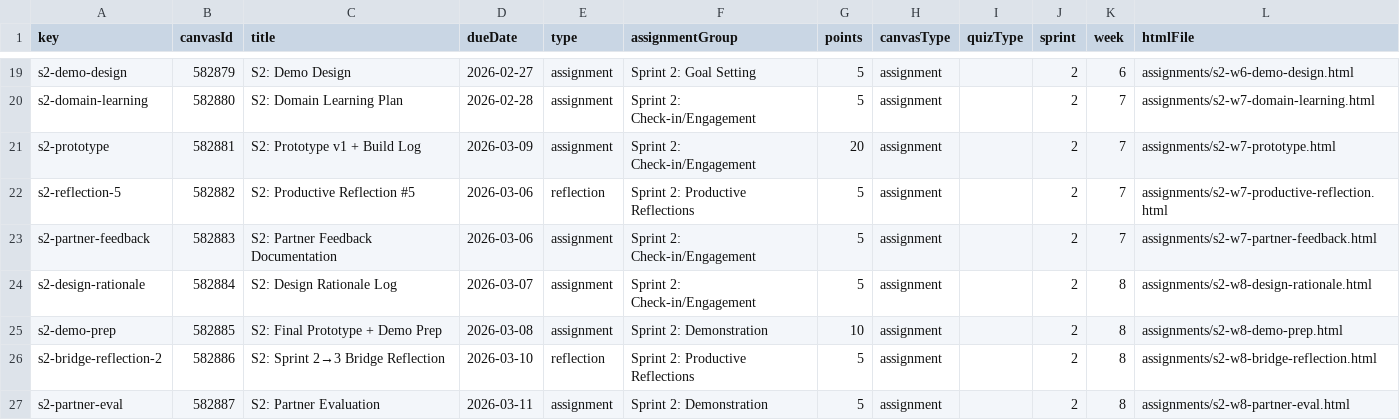
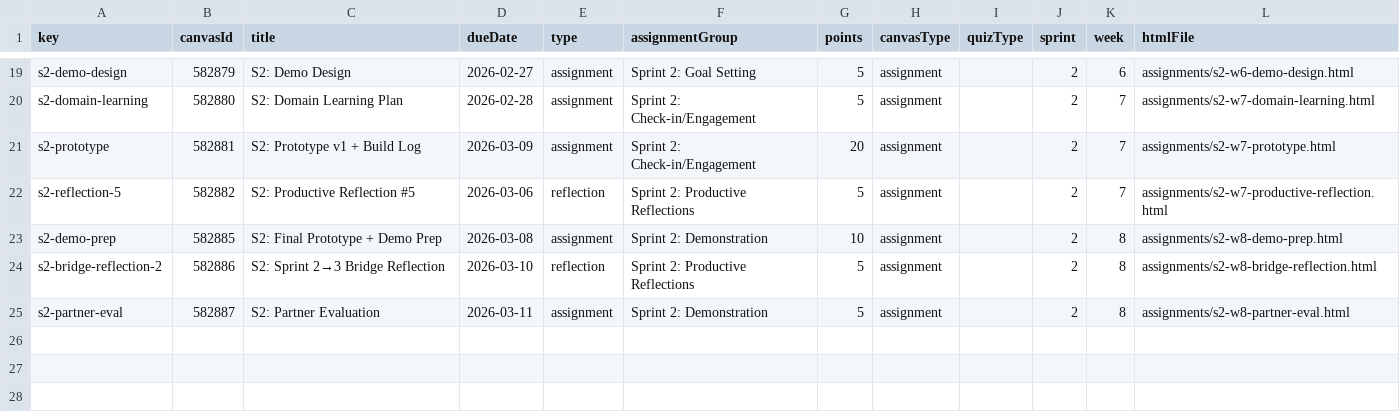
Before and after one commit to profsathya/Common-Curriculum, a CSV file: config/cst395-assignments.csv, drawn as a sheet; only a part is shown, gaps mark what is left out.

```diff
--- a/config/cst395-assignments.csv
+++ b/config/cst395-assignments.csv
@@ -22,4 +22,2 @@ s2-prototype,582881,S2: Prototype v1 + Build Log,2026-03-09,assignment,Sprint 2:
 s2-reflection-5,582882,S2: Productive Reflection #5,2026-03-06,reflection,Sprint 2: Productive Reflections,5,assignment,,2,7,assignments/s2-w7-productive-reflection.html
-s2-partner-feedback,582883,S2: Partner Feedback Documentation,2026-03-06,assignment,Sprint 2: Check-in/Engagement,5,assignment,,2,7,assignments/s2-w7-partner-feedback.html
-s2-design-rationale,582884,S2: Design Rationale Log,2026-03-07,assignment,Sprint 2: Check-in/Engagement,5,assignment,,2,8,assignments/s2-w8-design-rationale.html
 s2-demo-prep,582885,S2: Final Prototype + Demo Prep,2026-03-08,assignment,Sprint 2: Demonstration,10,assignment,,2,8,assignments/s2-w8-demo-prep.html
```
Also changed, not shown: 1 other file.
